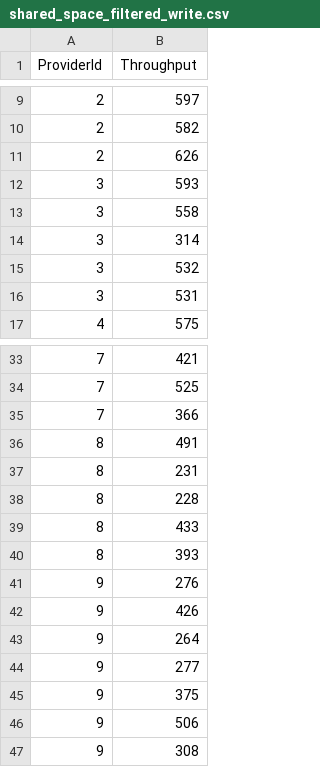
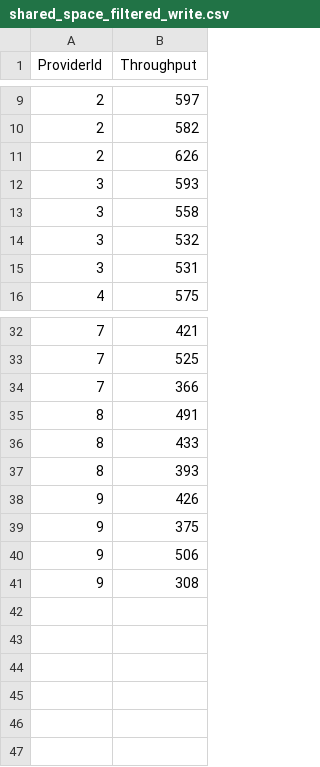
Before and after one commit to xorver/plots, a CSV file: fgcs_data/shared_space_filtered_write.csv, drawn as a sheet; only a part is shown, gaps mark what is left out; the diff names each change by its address in the sheet, - before the commit and + after, or states it on an @@ line.

Commit message:
Filter some more data.

```diff
--- a/fgcs_data/shared_space_filtered_write.csv
+++ b/fgcs_data/shared_space_filtered_write.csv
-row 14: 3 | 314
-row 37: 8 | 231
-row 38: 8 | 228
-row 41: 9 | 276
-row 43: 9 | 264
-row 44: 9 | 277
```
Also changed, not shown: fgcs_data/shared_space_filtered_read.csv.
